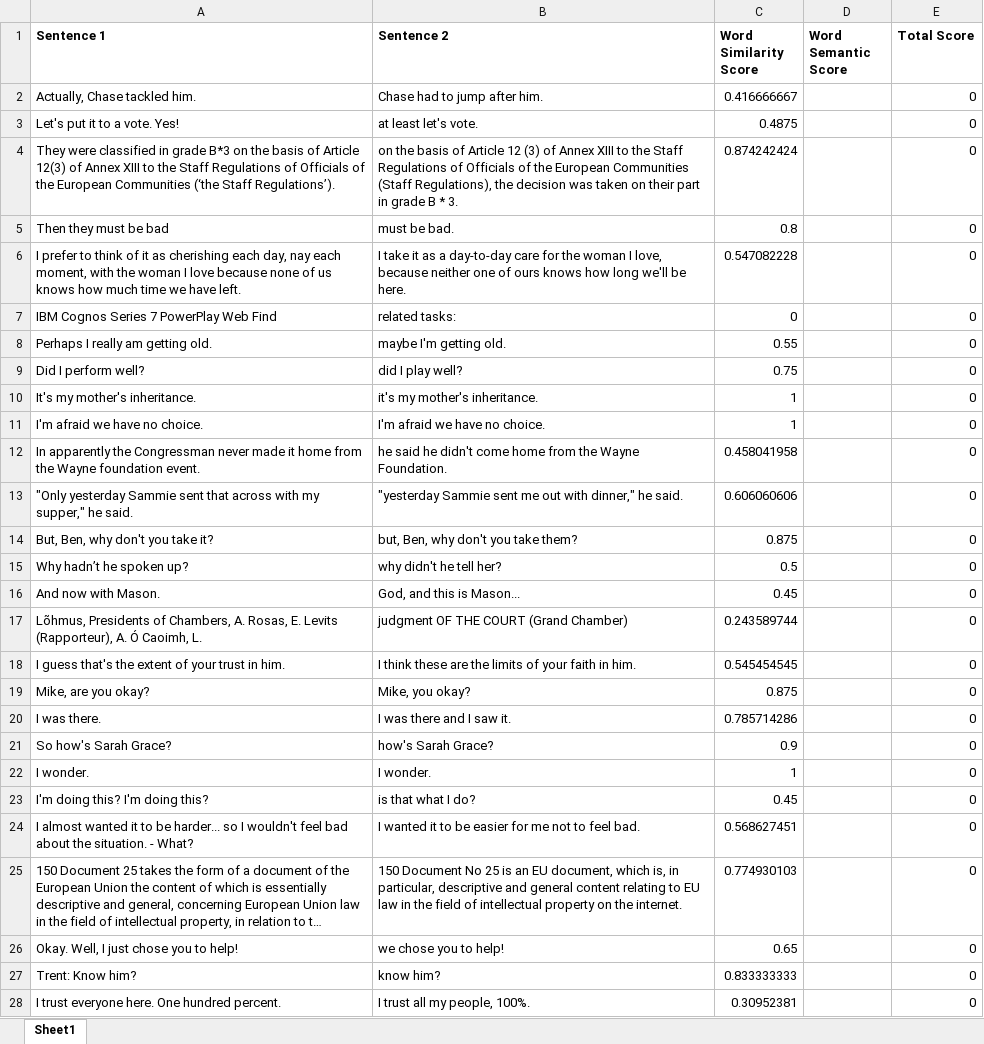
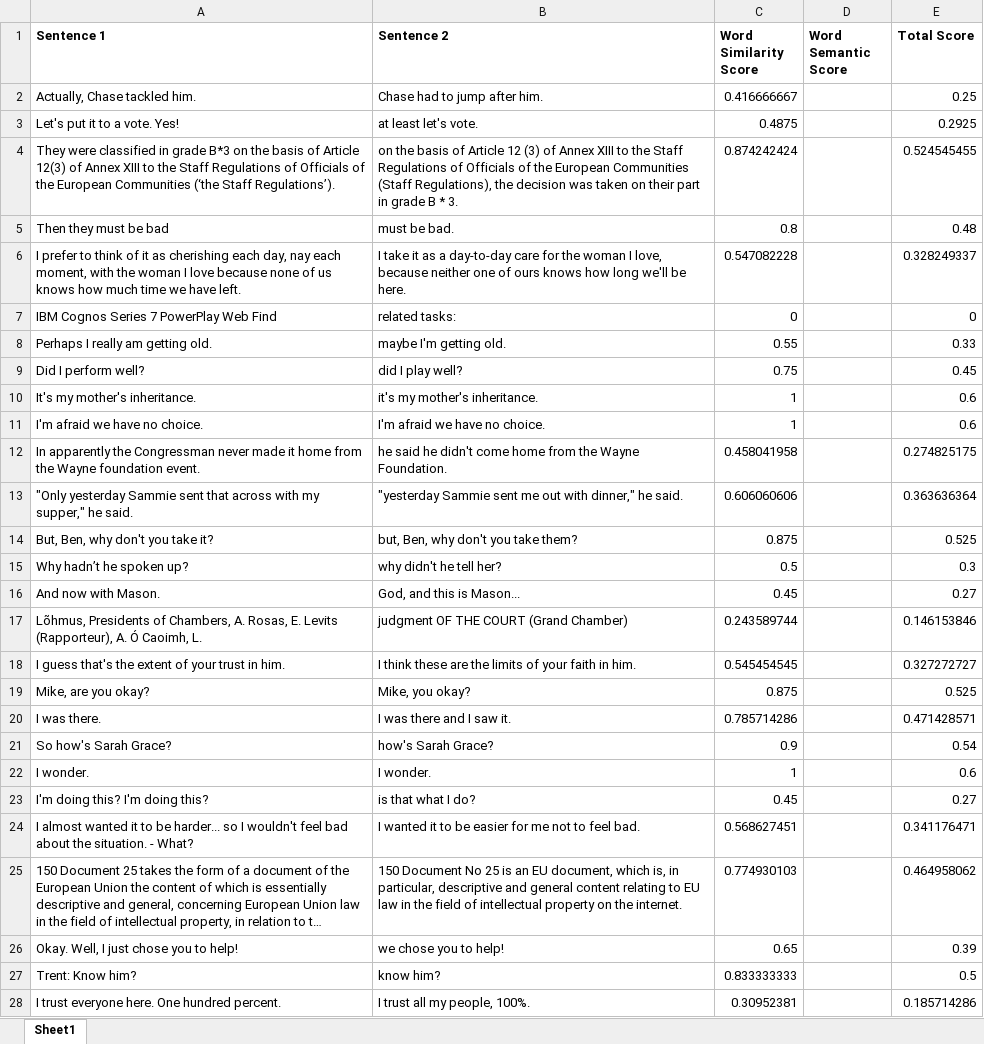
Before and after one commit to Sathurshan03/paraphrasing_detection, an Excel workbook: annotated_dataset/output_batch_1.xlsx, sheet Sheet1, drawn as a sheet; only a part is shown; long unchanged cells end in …; values as stored, in another font and other column widths than the file's, no borders; the diff covers the shown part only; the diff names each change by its address in the sheet, - before the commit and + after, or states it on an @@ line.

Commit message:
Batch 4 annotations & fix total score excel formula on all annotations

```diff
--- a/annotated_dataset/output_batch_1.xlsx (sheet Sheet1)
+++ b/annotated_dataset/output_batch_1.xlsx (sheet Sheet1)
-E2 (Total Score): 0
+E2 (Total Score): 0.25
-E3 (Total Score): 0
+E3 (Total Score): 0.2925
-E4 (Total Score): 0
+E4 (Total Score): 0.524545455
-E5 (Total Score): 0
+E5 (Total Score): 0.48
-E6 (Total Score): 0
+E6 (Total Score): 0.328249337
-E8 (Total Score): 0
+E8 (Total Score): 0.33
-E9 (Total Score): 0
+E9 (Total Score): 0.45
-E10:E11 (Total Score): 0
+E10:E11 (Total Score): 0.6
-E12 (Total Score): 0
+E12 (Total Score): 0.274825175
-E13 (Total Score): 0
+E13 (Total Score): 0.363636364
-E14 (Total Score): 0
+E14 (Total Score): 0.525
-E15 (Total Score): 0
+E15 (Total Score): 0.3
-E16 (Total Score): 0
+E16 (Total Score): 0.27
-E17 (Total Score): 0
+E17 (Total Score): 0.146153846
-E18 (Total Score): 0
+E18 (Total Score): 0.327272727
-E19 (Total Score): 0
+E19 (Total Score): 0.525
-E20 (Total Score): 0
+E20 (Total Score): 0.471428571
-E21 (Total Score): 0
+E21 (Total Score): 0.54
-E22 (Total Score): 0
+E22 (Total Score): 0.6
-E23 (Total Score): 0
+E23 (Total Score): 0.27
-E24 (Total Score): 0
+E24 (Total Score): 0.341176471
-E25 (Total Score): 0
+E25 (Total Score): 0.464958062
-E26 (Total Score): 0
+E26 (Total Score): 0.39
-E27 (Total Score): 0
+E27 (Total Score): 0.5
-E28 (Total Score): 0
+E28 (Total Score): 0.185714286
```
Also changed, not shown: 111 edited cells elsewhere in this sheet, formulas that keep their value, annotated_dataset/output_batch_2.xlsx, annotated_dataset/output_batch_3.xlsx, 1 other file.
